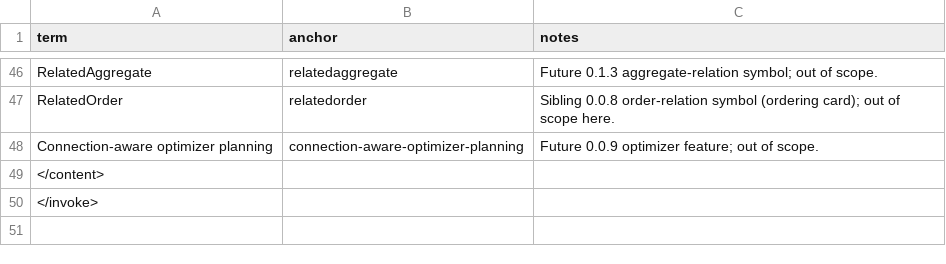
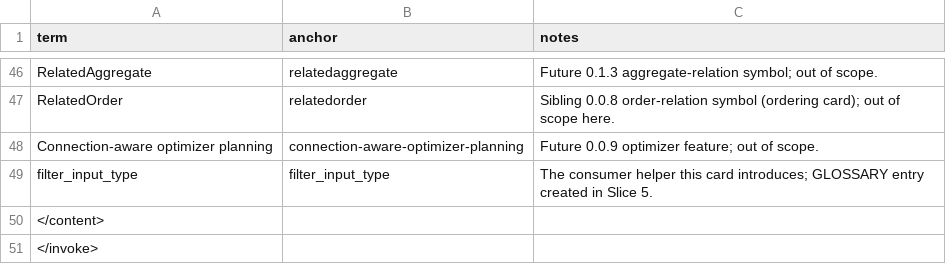
Before and after one commit to riodw/django-strawberry-framework, a CSV file: docs/spec-021-filters-0_0_8-terms.csv, drawn as a sheet; only a part is shown, gaps mark what is left out; the diff names each change by its address in the sheet, - before the commit and + after, or states it on an @@ line.

Commit message:
Finish build-021-filters-0_0_8

```diff
--- a/docs/spec-021-filters-0_0_8-terms.csv
+++ b/docs/spec-021-filters-0_0_8-terms.csv
+row 49: filter_input_type | filter_input_type | The consumer helper this card introduces; GLOSSARY entry created in Slice 5.
```
Also changed, not shown: 46 other files.
